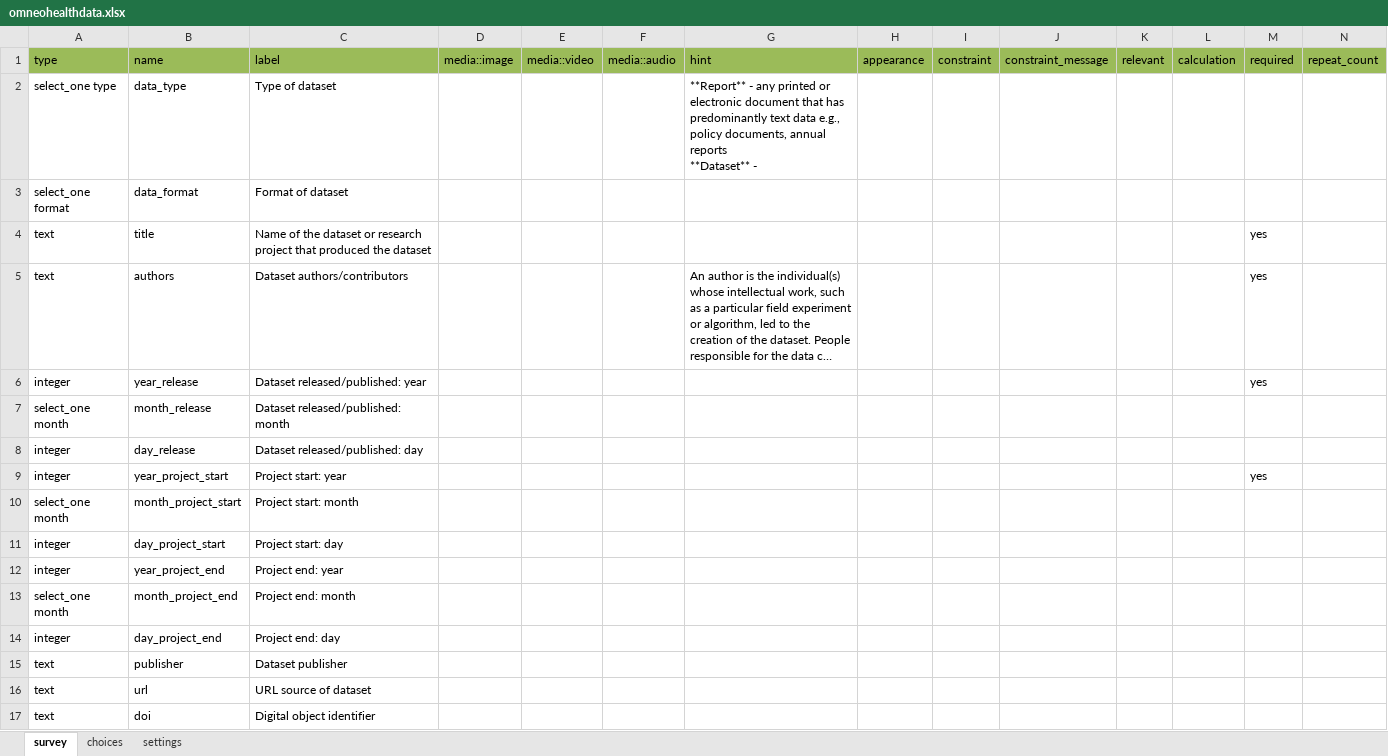
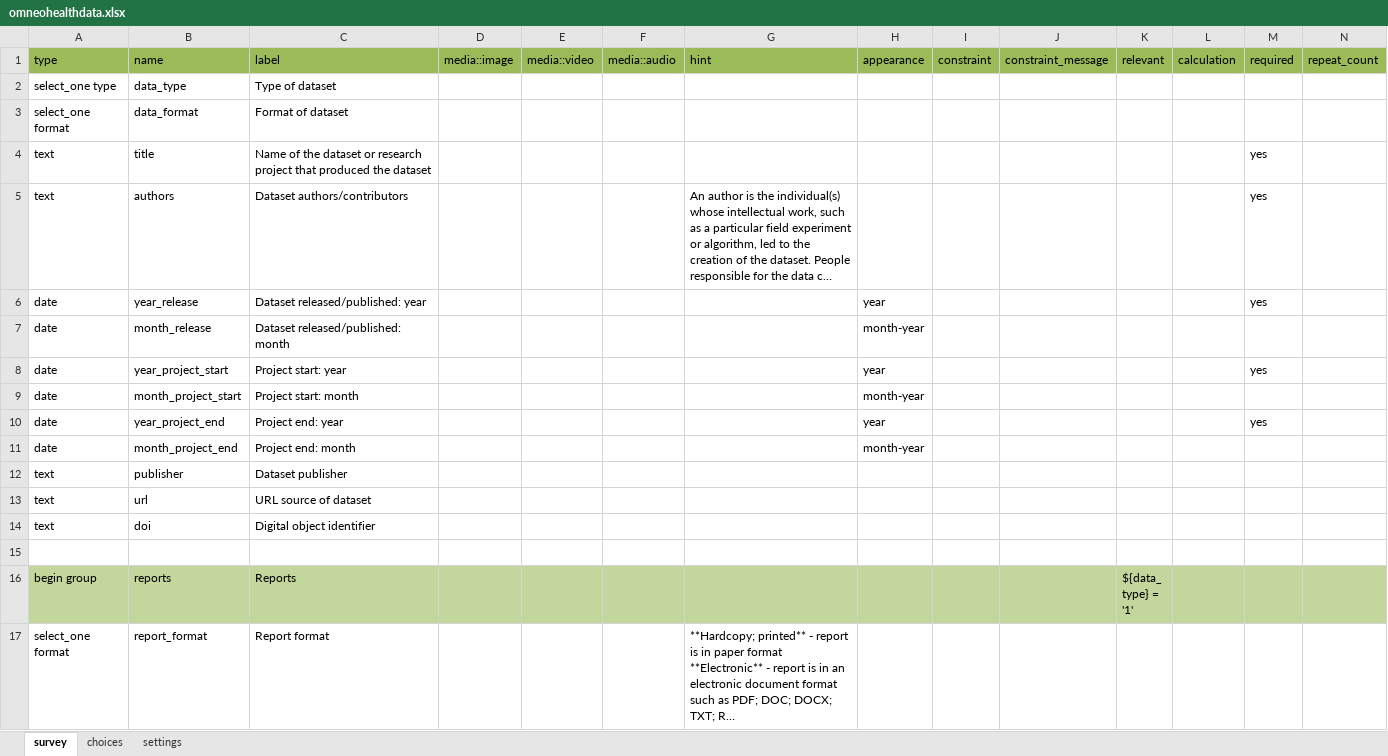
Before and after one commit to omneohealth/metadataform, an Excel workbook: omneohealthdata.xlsx, sheet survey, drawn as a sheet; only a part is shown; the shorter side is filled out with more unchanged rows; long unchanged cells end in …; values as stored, in another font and other column widths than the file's, no borders; removed rows and columns are numbered as before the commit, all else as after; ↵ is a line break in a cell; the diff covers the shown part only; the diff names each change by its address in the sheet, - before the commit and + after, or states it on an @@ line.

```diff
--- a/omneohealthdata.xlsx (sheet survey)
+++ b/omneohealthdata.xlsx (sheet survey)
-G2 (hint): **Report** - any printed or electronic document that has predominantly text data e.g., policy documents, annual reports ↵ **Dataset** -
+G2 (hint): (empty)
-A6 (type): integer
+A6 (type): date
-H6 (appearance): (empty)
+H6 (appearance): year
-A7 (type): select_one month
+A7 (type): date
-H7 (appearance): (empty)
+H7 (appearance): month-year
-row 8: integer | day_release | Dataset released/published: day
-A8 (type): integer
+A8 (type): date
-H8 (appearance): (empty)
+H8 (appearance): year
-A9 (type): select_one month
+A9 (type): date
-H9 (appearance): (empty)
+H9 (appearance): month-year
-row 11: integer | day_project_start | Project start: day
-row 12: integer | year_project_end | Project end: year
+row 10: date | year_project_end | Project end: year |  |  |  |  | year |  |  |  |  | yes
-A11 (type): select_one month
+A11 (type): date
-H11 (appearance): (empty)
+H11 (appearance): month-year
-row 14: integer | day_project_end | Project end: day
```
Also changed, not shown: 74 added rows and 5 edited cells elsewhere in this sheet, sheet choices, sheet settings.
